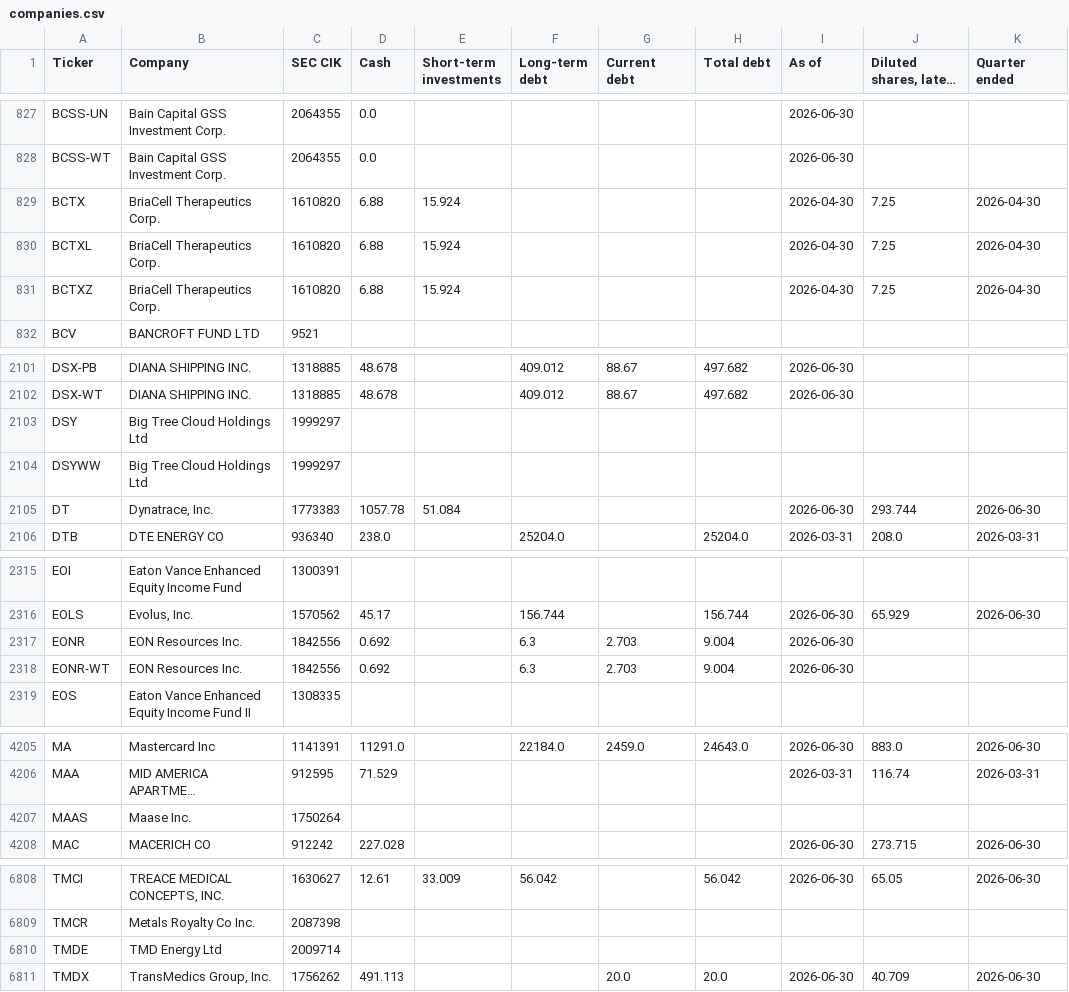
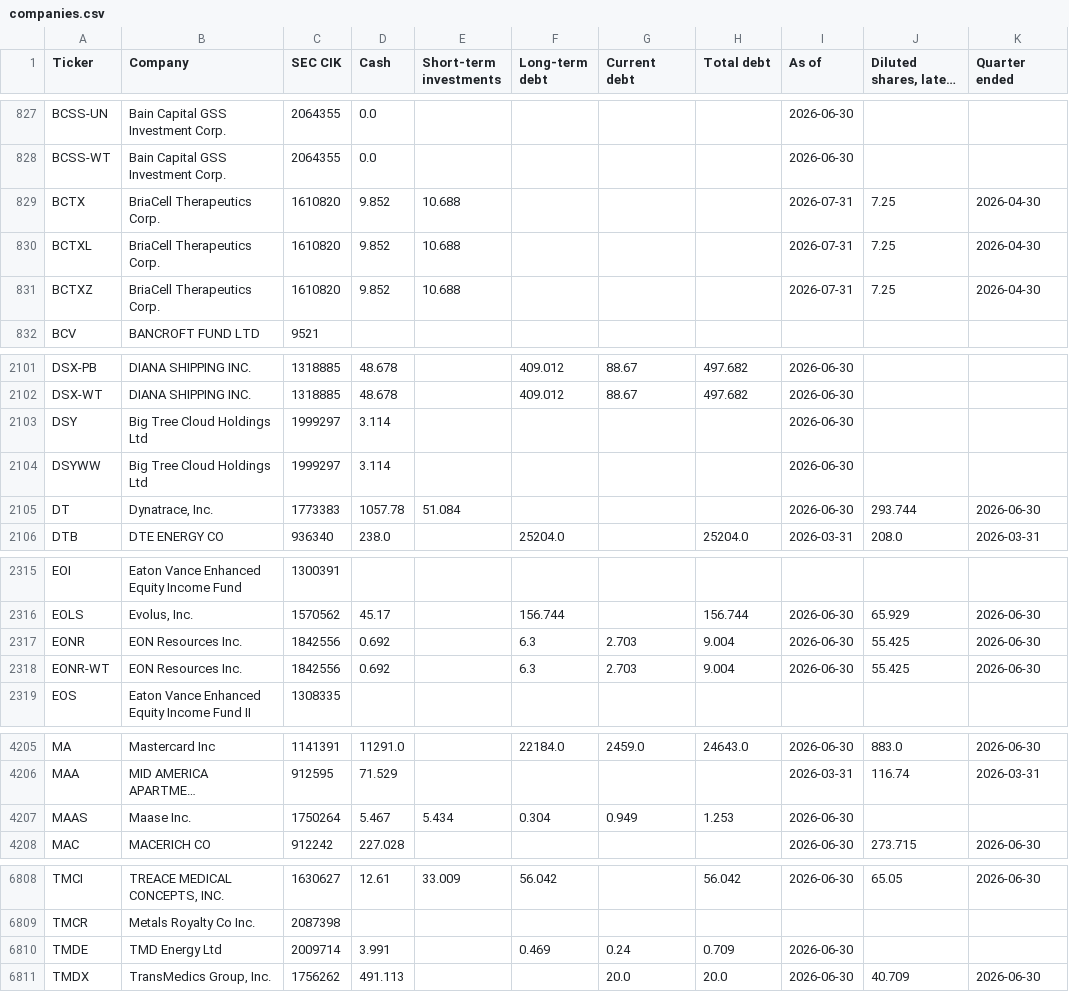
Before and after one commit to Nicko8e/rawresearch-site, a CSV file: tools/companies.csv, drawn as a sheet; only a part is shown, gaps mark what is left out; long unchanged cells end in …; the diff covers the shown part only; the diff names each change by its address in the sheet, - before the commit and + after, or states it on an @@ line.

```diff
--- a/tools/companies.csv
+++ b/tools/companies.csv
-D829:D831 (Cash): 6.88
+D829:D831 (Cash): 9.852
-E829:E831 (Short-term investments): 15.924
+E829:E831 (Short-term investments): 10.688
-I829:I831 (As of): 2026-04-30
+I829:I831 (As of): 2026-07-31
-D2103:D2104 (Cash): (empty)
+D2103:D2104 (Cash): 3.114
-I2103:I2104 (As of): (empty)
+I2103:I2104 (As of): 2026-06-30
-J2317:J2318: (empty)
+J2317:J2318: 55.425
-K2317:K2318 (Quarter ended): (empty)
+K2317:K2318 (Quarter ended): 2026-06-30
-D4207 (Cash): (empty)
+D4207 (Cash): 5.467
-E4207 (Short-term investments): (empty)
+E4207 (Short-term investments): 5.434
-F4207 (Long-term debt): (empty)
+F4207 (Long-term debt): 0.304
-G4207 (Current debt): (empty)
+G4207 (Current debt): 0.949
-H4207 (Total debt): (empty)
+H4207 (Total debt): 1.253
-I4207 (As of): (empty)
+I4207 (As of): 2026-06-30
-D6810 (Cash): (empty)
+D6810 (Cash): 3.991
-F6810 (Long-term debt): (empty)
+F6810 (Long-term debt): 0.469
-G6810 (Current debt): (empty)
+G6810 (Current debt): 0.24
-H6810 (Total debt): (empty)
+H6810 (Total debt): 0.709
-I6810 (As of): (empty)
+I6810 (As of): 2026-06-30
```
Also changed, not shown: 40 edited cells elsewhere in this file.
